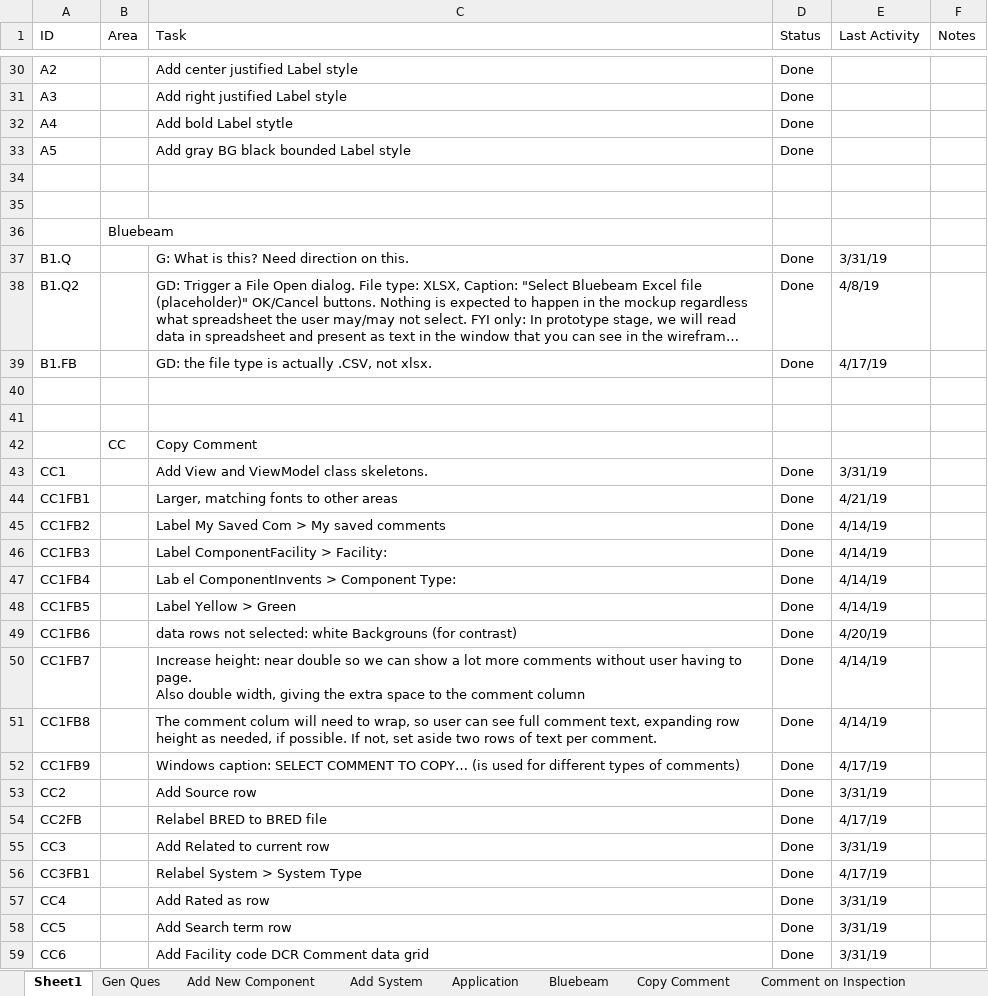
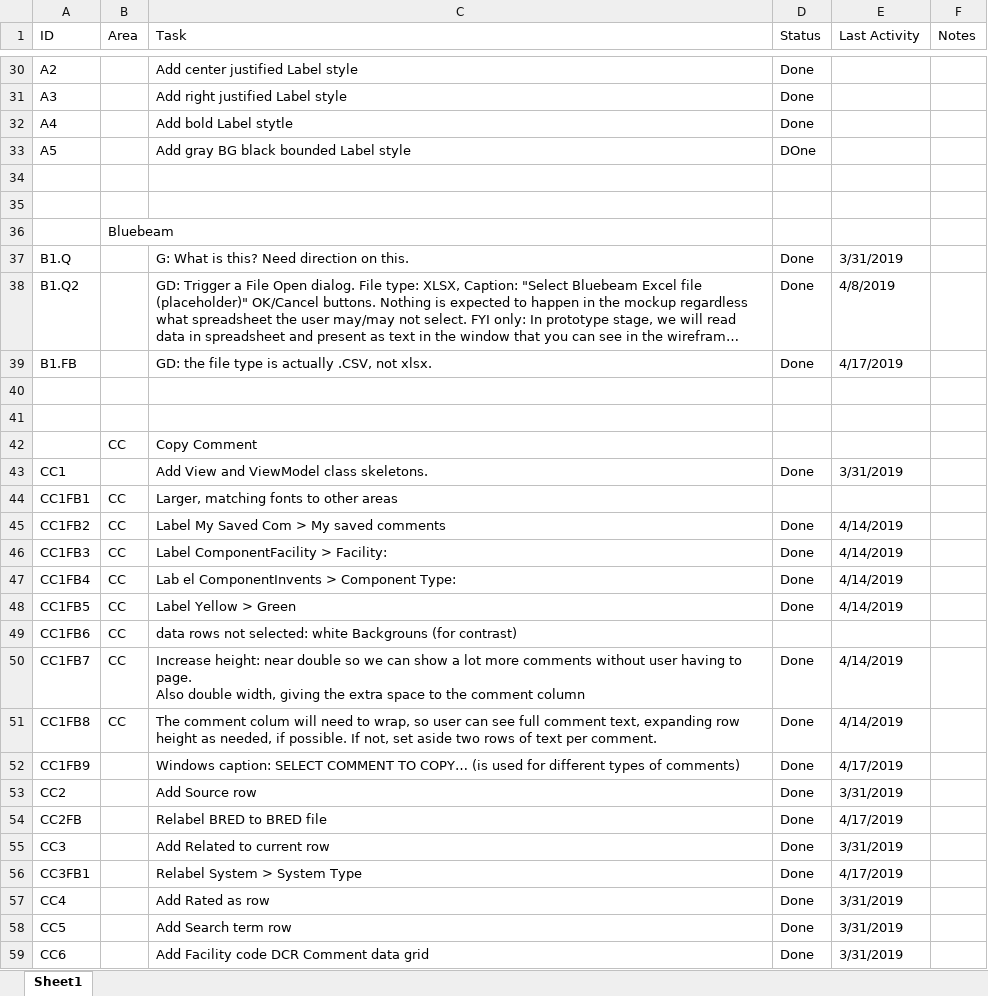
Before and after one commit to RichardHaggard/BDC, an Excel workbook: BDC_V1/BDC_V1/Documents/Tasks.xlsx, sheet Sheet1, drawn as a sheet; only a part is shown, gaps mark what is left out; long unchanged cells end in …; values as stored, in another font and other column widths than the file's, no cell formats; conditional formats not drawn; the diff covers the shown part only; the diff names each change by its address in the sheet, - before the commit and + after, or states it on an @@ line.

```diff
--- a/BDC_V1/BDC_V1/Documents/Tasks.xlsx (sheet Sheet1)
+++ b/BDC_V1/BDC_V1/Documents/Tasks.xlsx (sheet Sheet1)
-sheet tab: Gen Ques
-sheet tab: Add New Component
-sheet tab: Add System
-sheet tab: Application
-sheet tab: Bluebeam
-sheet tab: Copy Comment
-sheet tab: Comment on Inspection
-D33 (Status): Done
+D33 (Status): DOne
-E37 (Last Activity): 3/31/19
+E37 (Last Activity): 3/31/2019
-E38 (Last Activity): 4/8/19
+E38 (Last Activity): 4/8/2019
-E39 (Last Activity): 4/17/19
+E39 (Last Activity): 4/17/2019
-E43 (Last Activity): 3/31/19
+E43 (Last Activity): 3/31/2019
-B44:B51 (Area): (empty)
+B44:B51 (Area): CC
-D44 (Status): Done
+D44 (Status): (empty)
-E44 (Last Activity): 4/21/19
+E44 (Last Activity): (empty)
-E45:E48 (Last Activity): 4/14/19
+E45:E48 (Last Activity): 4/14/2019
-D49 (Status): Done
+D49 (Status): (empty)
-E49 (Last Activity): 4/20/19
+E49 (Last Activity): (empty)
-E50:E51 (Last Activity): 4/14/19
+E50:E51 (Last Activity): 4/14/2019
-E52 (Last Activity): 4/17/19
+E52 (Last Activity): 4/17/2019
-E53 (Last Activity): 3/31/19
+E53 (Last Activity): 3/31/2019
-E54 (Last Activity): 4/17/19
+E54 (Last Activity): 4/17/2019
-E55 (Last Activity): 3/31/19
+E55 (Last Activity): 3/31/2019
-E56 (Last Activity): 4/17/19
+E56 (Last Activity): 4/17/2019
-E57:E59 (Last Activity): 3/31/19
+E57:E59 (Last Activity): 3/31/2019
```
Also changed, not shown: 9 added rows, 8 removed rows and 337 edited cells elsewhere in this sheet, other sheet tabs, cell formats, formulas that keep their value, 1 other file.
